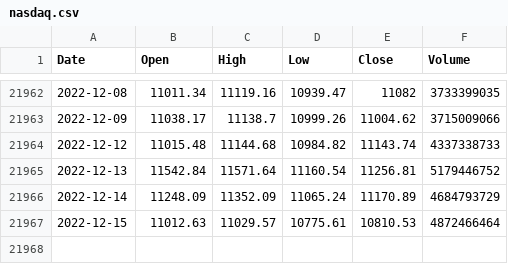
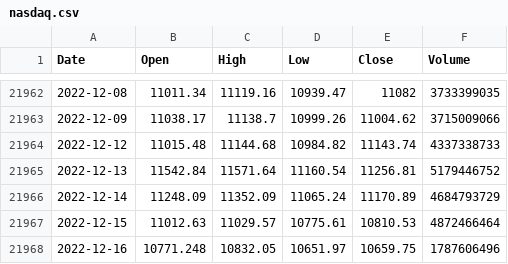
Before and after one commit to KwangYeol/stock-now, a CSV file: index/nasdaq.csv, drawn as a sheet; only a part is shown, gaps mark what is left out; the diff names each change by its address in the sheet, - before the commit and + after, or states it on an @@ line.

```diff
--- a/index/nasdaq.csv
+++ b/index/nasdaq.csv
+row 21968: 2022-12-16 | 10771.248 | 10832.05 | 10651.97 | 10659.75 | 1787606496
```
Also changed, not shown: index/dax.csv, index/nikkei225.csv, 2 other files.
